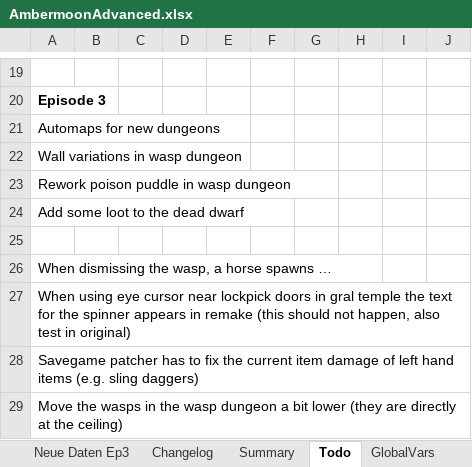
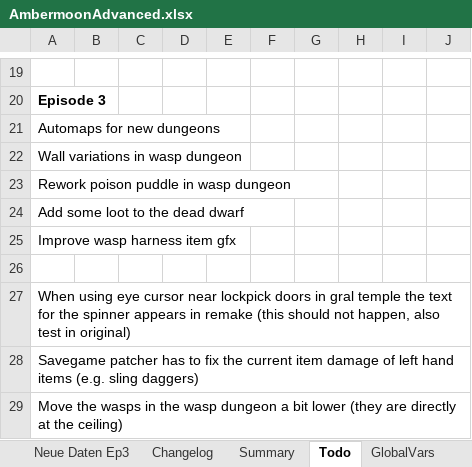
Before and after one commit to Pyrdacor/Ambermoon-Advanced, an Excel workbook: AmbermoonAdvanced.xlsx, sheet Todo, drawn as a sheet; only a part is shown, gaps mark what is left out; values as stored, in another font and other column widths than the file's, no borders; removed rows and columns are numbered as before the commit, all else as after; the diff names each change by its address in the sheet, - before the commit and + after, or states it on an @@ line.

Commit message:
Fixed wasp dismount issue

```diff
--- a/AmbermoonAdvanced.xlsx (sheet Todo)
+++ b/AmbermoonAdvanced.xlsx (sheet Todo)
+row 25: Improve wasp harness item gfx
-row 26: When dismissing the wasp, a horse spawns …
```
Also changed, not shown: 2 other files.
